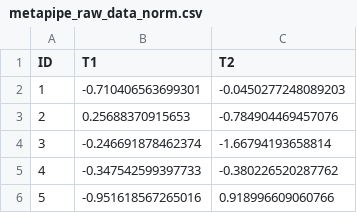
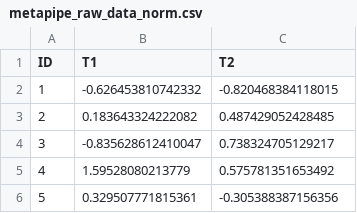
Before and after one commit to villegar/MetaPipe, a CSV file: metapipe_raw_data_norm.csv, drawn as a sheet.

```diff
--- a/metapipe_raw_data_norm.csv
+++ b/metapipe_raw_data_norm.csv
@@ -1,6 +1,6 @@
 "ID","T1","T2"
-1,-0.710406563699301,-0.0450277248089203
-2,0.25688370915653,-0.784904469457076
-3,-0.246691878462374,-1.66794193658814
-4,-0.347542599397733,-0.380226520287762
-5,-0.951618567265016,0.918996609060766
+1,-0.626453810742332,-0.820468384118015
+2,0.183643324222082,0.487429052428485
+3,-0.835628612410047,0.738324705129217
+4,1.59528080213779,0.575781351653492
+5,0.329507771815361,-0.305388387156356
```
Also changed, not shown: metapipe_raw_data_normalised_all.csv, 8 other files.
